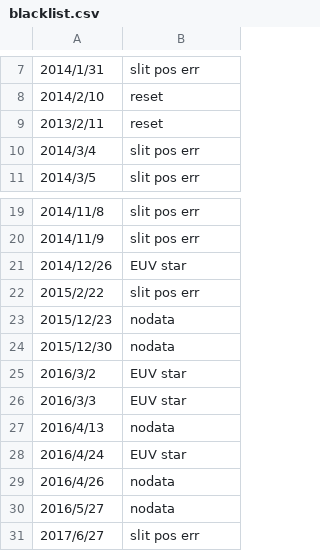
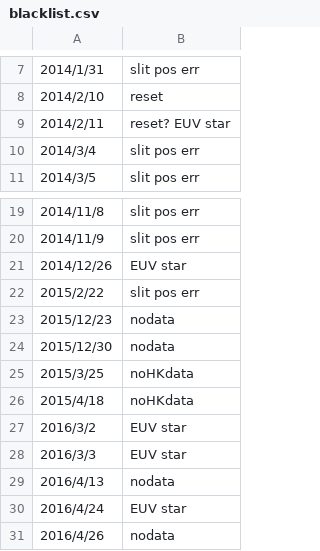
Before and after one commit to tomoki-kimura/hisaki-l3, a CSV file: slit/blacklist.csv, drawn as a sheet; only a part is shown, gaps mark what is left out; the shorter side is filled out with more unchanged rows.

Commit message:
20190219

```diff
--- a/slit/blacklist.csv
+++ b/slit/blacklist.csv
@@ -8,3 +8,3 @@
 2014/2/10,reset
-2013/2/11,reset
+2014/2/11,reset? EUV star
 2014/3/4,slit pos err
@@ -24,2 +24,4 @@
 2015/12/30,nodata
+2015/3/25,noHKdata
+2015/4/18,noHKdata
 2016/3/2,EUV star
```
